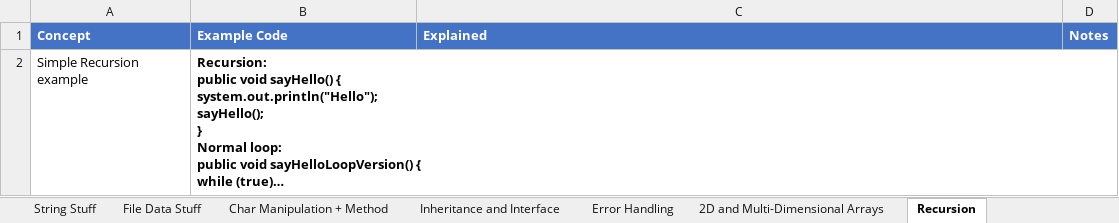
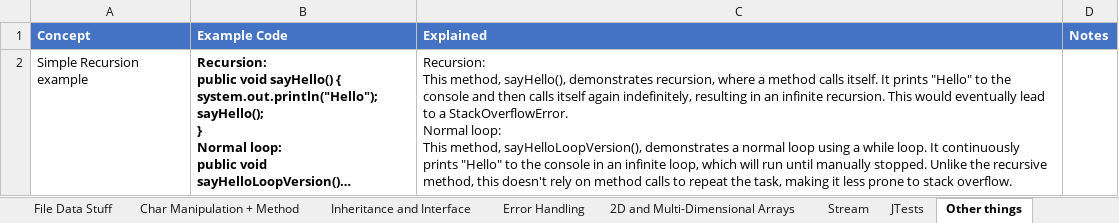
Before and after one commit to ClassicConor/ProgrammingCheatsheets, an Excel workbook: Java Cheatsheat.xlsx, sheet Other things, drawn as a sheet; only a part is shown; long unchanged cells end in …; values as stored, in another font and other column widths than the file's, no borders; table styles not drawn; ↵ is a line break in a cell; the diff covers the shown part only; the diff names each change by its address in the sheet, - before the commit and + after, or states it on an @@ line.

```diff
--- a/Java Cheatsheat.xlsx (sheet Other things)
+++ b/Java Cheatsheat.xlsx (sheet Other things)
-sheet tab: Recursion
+sheet tab: Other things
+sheet tab: Stream
+sheet tab: JTests
-C2 (Explained): (empty)
+C2 (Explained): Recursion: ↵ This method, sayHello(), demonstrates recursion, where a method calls itself. It prints "Hello" to the console and then calls itself again indefinitely, resulting in an infinite recursion. This would eventually lead to a StackOverflowError. ↵ Normal loop: ↵ This method, sayHelloLoopVersion(), demonstrates a normal loop using a while loop. It continuously prints "Hello" to the console in an infinite loop, which will run until manually stopped. Unlike the recursive method, this doesn't rely on method calls to repeat the task, making it less prone to stack overflow.
```
Also changed, not shown: 2 added rows elsewhere in this sheet, SQL Cheatsheet.xlsx.
